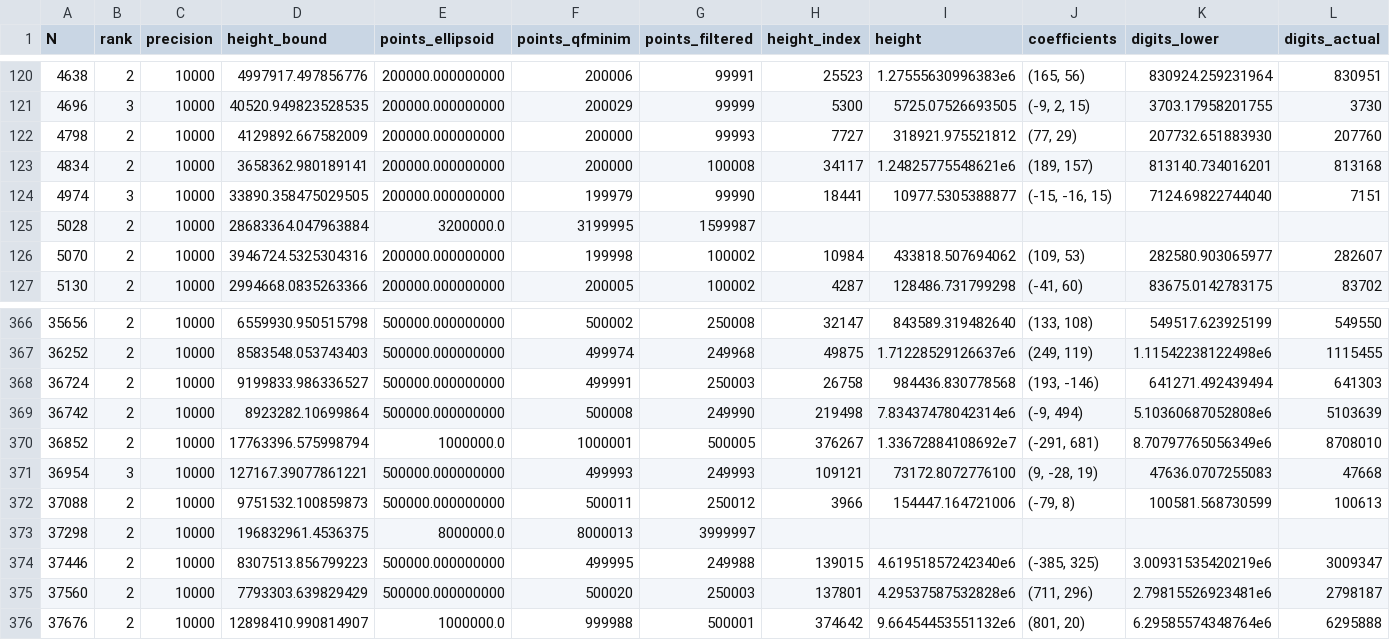
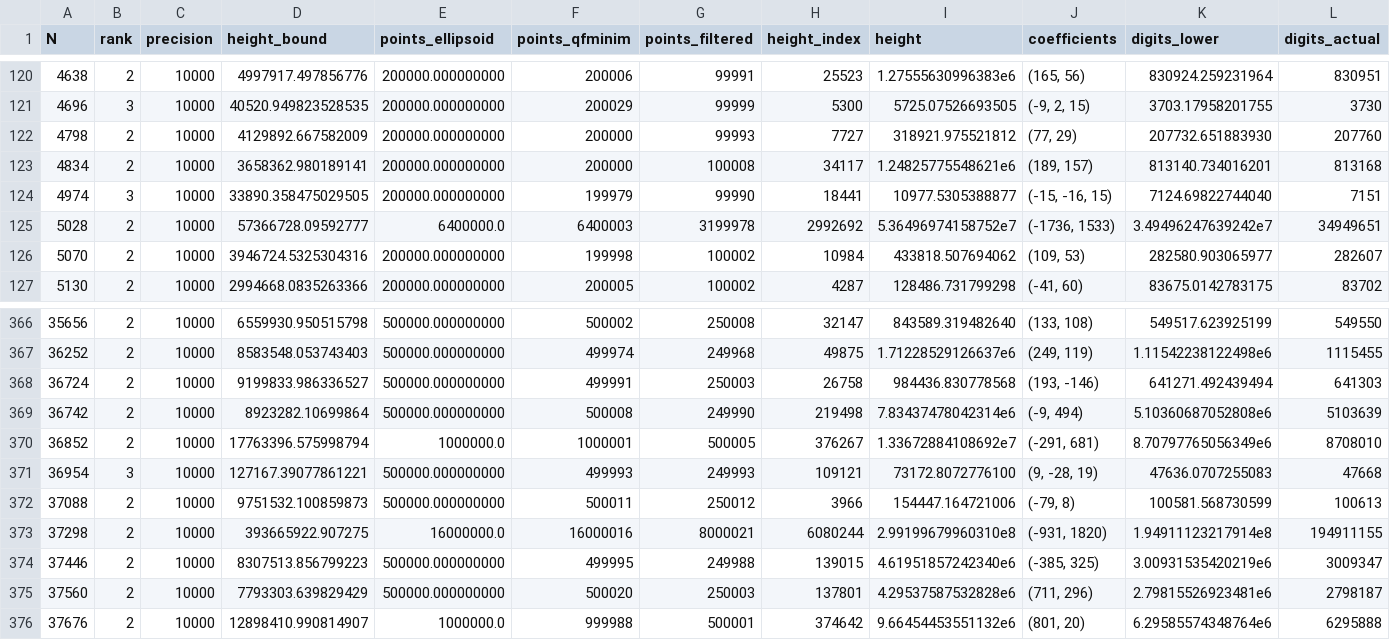
Before and after one commit to octonion/puzzles, a CSV file: twitter/fruits/results.csv, drawn as a sheet; only a part is shown, gaps mark what is left out.

Commit message:
Elliptic curve rank 2,3,4 calculations, final pass.

```diff
--- a/twitter/fruits/results.csv
+++ b/twitter/fruits/results.csv
@@ -124,3 +124,3 @@ N,rank,precision,height_bound,points_ellipsoid,points_qfminim,points_filtered,he
 4974,3,10000,33890.358475029505,200000.000000000,199979,99990,18441,10977.5305388877,"(-15, -16, 15)",7124.69822744040,7151
-5028,2,10000,28683364.047963884,3200000.0,3199995,1599987,,,,,
+5028,2,10000,57366728.09592777,6400000.0,6400003,3199978,2992692,5.36496974158752e7,"(-1736, 1533)",3.49496247639242e7,34949651
 5070,2,10000,3946724.5325304316,200000.000000000,199998,100002,10984,433818.507694062,"(109, 53)",282580.903065977,282607
@@ -372,3 +372,3 @@ N,rank,precision,height_bound,points_ellipsoid,points_qfminim,points_filtered,he
 37088,2,10000,9751532.100859873,500000.000000000,500011,250012,3966,154447.164721006,"(-79, 8)",100581.568730599,100613
-37298,2,10000,196832961.4536375,8000000.0,8000013,3999997,,,,,
+37298,2,10000,393665922.907275,16000000.0,16000016,8000021,6080244,2.99199679960310e8,"(-931, 1820)",1.94911123217914e8,194911155
 37446,2,10000,8307513.856799223,500000.000000000,499995,249988,139015,4.61951857242340e6,"(-385, 325)",3.00931535420219e6,3009347
```
